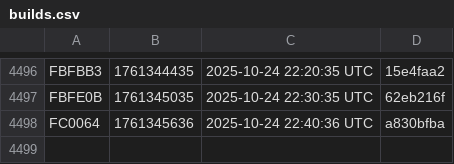
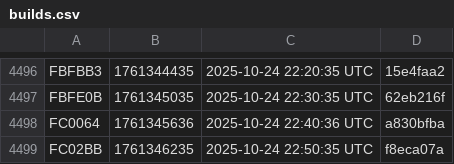
Before and after one commit to noob2git/weather, a CSV file: docs/assets/builds.csv, drawn as a sheet; only a part is shown, gaps mark what is left out; the diff names each change by its address in the sheet, - before the commit and + after, or states it on an @@ line.

```diff
--- a/docs/assets/builds.csv
+++ b/docs/assets/builds.csv
+row 4499: FC02BB | 1761346235 | 2025-10-24 22:50:35 UTC | f8eca07a
```
Also changed, not shown: data/weather_history.csv, 2 other files.
